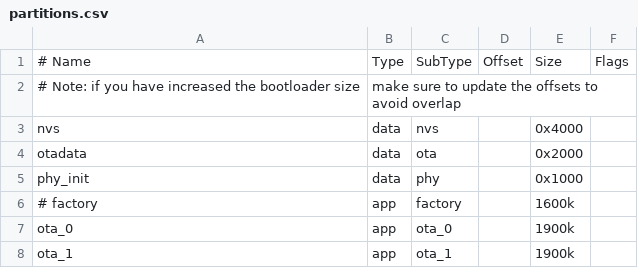
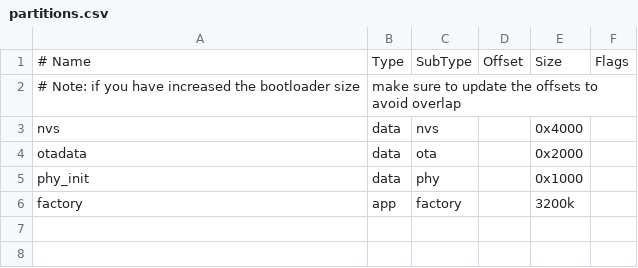
Before and after one commit to jomjol/ctmake-KI-ESP32-Teil3, a CSV file: partitions.csv, drawn as a sheet.

```diff
--- a/partitions.csv
+++ b/partitions.csv
@@ -5,4 +5,2 @@ otadata,  data, ota,     ,        0x2000,
 phy_init, data, phy,     ,        0x1000,
-# factory,  app,  factory, ,        1600k,
-ota_0,    app,  ota_0,   ,        1900k,
-ota_1,    app,  ota_1,   ,        1900k,
+factory,  app,  factory, ,        3200k,
```
Also changed, not shown: 19 other files.
